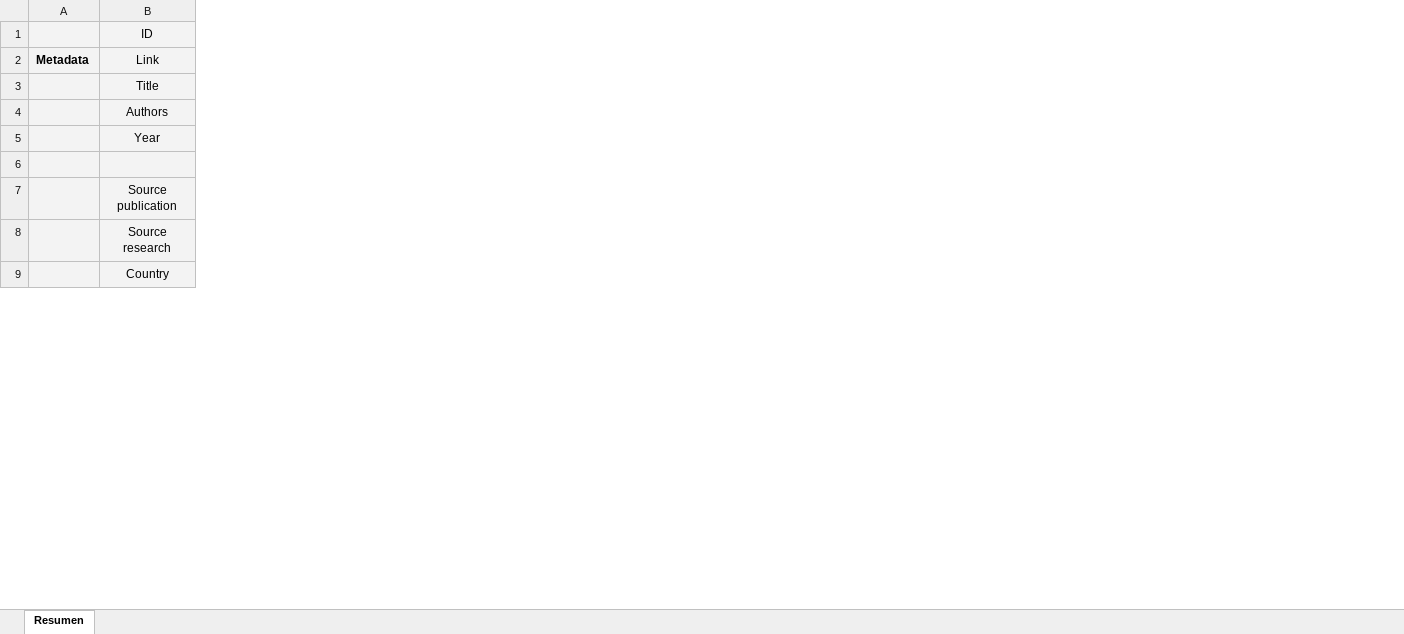
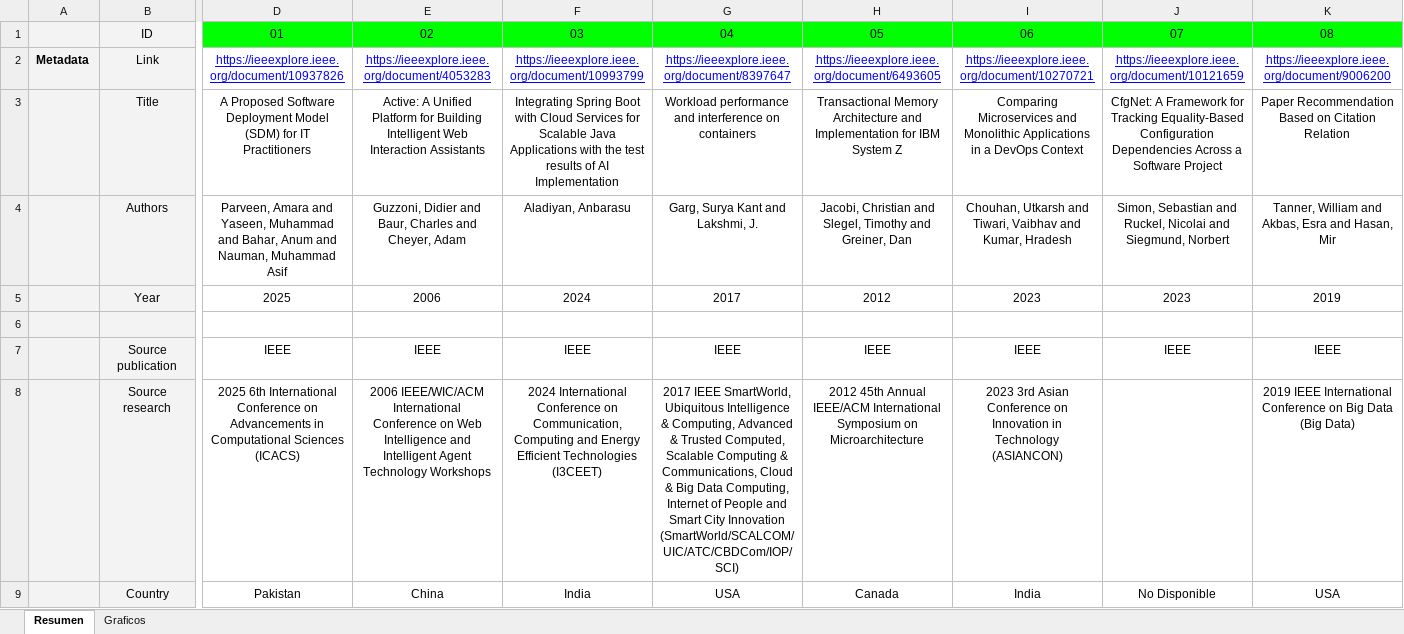
Before and after one commit to rod77/bot_busqueda, an Excel workbook: Resumen.xlsx, sheet Resumen, drawn as a sheet; only a part is shown, gaps mark what is left out; values as stored, in another font and other column widths than the file's, no borders; charts and pictures not drawn; the diff covers the shown part only; the diff names each change by its address in the sheet, - before the commit and + after, or states it on an @@ line.

```diff
--- a/Resumen.xlsx (sheet Resumen)
+++ b/Resumen.xlsx (sheet Resumen)
+sheet tab: Graficos
+column D, rows 1-9: 01 | https://ieeexplore.ieee.org/document/10937826 | A Proposed Software Deployment Model (SDM) for IT Practitioners | Parveen, Amara and Yaseen, Muhammad and Bahar, Anum and Nauman, Muhammad Asif | 2025 |  | IEEE | 2025 6th International Conference on Advancements in Computational Sciences (ICACS) | Pakistan
+column E, rows 1-9: 02 | https://ieeexplore.ieee.org/document/4053283 | Active: A Unified Platform for Building Intelligent Web Interaction Assistants | Guzzoni, Didier and Baur, Charles and Cheyer, Adam | 2006 |  | IEEE | 2006 IEEE/WIC/ACM International Conference on Web Intelligence and Intelligent Agent Technology Workshops | China
+column F, rows 1-9: 03 | https://ieeexplore.ieee.org/document/10993799 | Integrating Spring Boot with Cloud Services for Scalable Java Applications with the test results of AI Implementation | Aladiyan, Anbarasu | 2024 |  | IEEE | 2024 International Conference on Communication, Computing and Energy Efficient Technologies (I3CEET) | India
+column G, rows 1-9: 04 | https://ieeexplore.ieee.org/document/8397647 | Workload performance and interference on containers | Garg, Surya Kant and Lakshmi, J. | 2017 |  | IEEE | 2017 IEEE SmartWorld, Ubiquitous Intelligence & Computing, Advanced & Trusted Computed, Scalable Computing & Communications, Cloud & Big Data Computing, Internet of People and Smart City Innovation (SmartWorld/SCALCOM/UIC/ATC/CBDCom/IOP/SCI) | USA
+column H, rows 1-9: 05 | https://ieeexplore.ieee.org/document/6493605 | Transactional Memory Architecture and Implementation for IBM System Z | Jacobi, Christian and Slegel, Timothy and Greiner, Dan | 2012 |  | IEEE | 2012 45th Annual IEEE/ACM International Symposium on Microarchitecture | Canada
+column I, rows 1-9: 06 | https://ieeexplore.ieee.org/document/10270721 | Comparing Microservices and Monolithic Applications in a DevOps Context | Chouhan, Utkarsh and Tiwari, Vaibhav and Kumar, Hradesh | 2023 |  | IEEE | 2023 3rd Asian Conference on Innovation in Technology (ASIANCON) | India
+column J, rows 1-9: 07 | https://ieeexplore.ieee.org/document/10121659 | CfgNet: A Framework for Tracking Equality-Based Configuration Dependencies Across a Software Project | Simon, Sebastian and Ruckel, Nicolai and Siegmund, Norbert | 2023 |  | IEEE |  | No Disponible
+column K, rows 1-9: 08 | https://ieeexplore.ieee.org/document/9006200 | Paper Recommendation Based on Citation Relation | Tanner, William and Akbas, Esra and Hasan, Mir | 2019 |  | IEEE | 2019 IEEE International Conference on Big Data (Big Data) | USA
```
Also changed, not shown: 4 added columns and 3 edited cells elsewhere in this sheet, charts or pictures, ListadoArticulos.xlsx, 3 other files.
